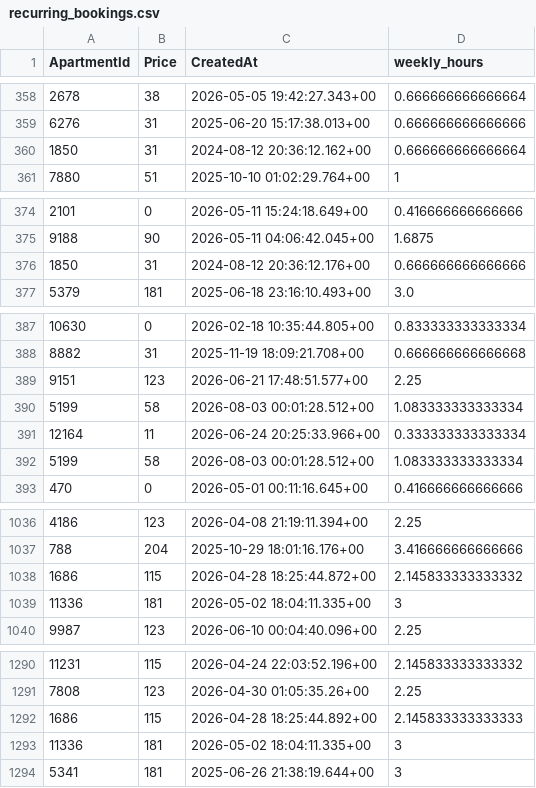
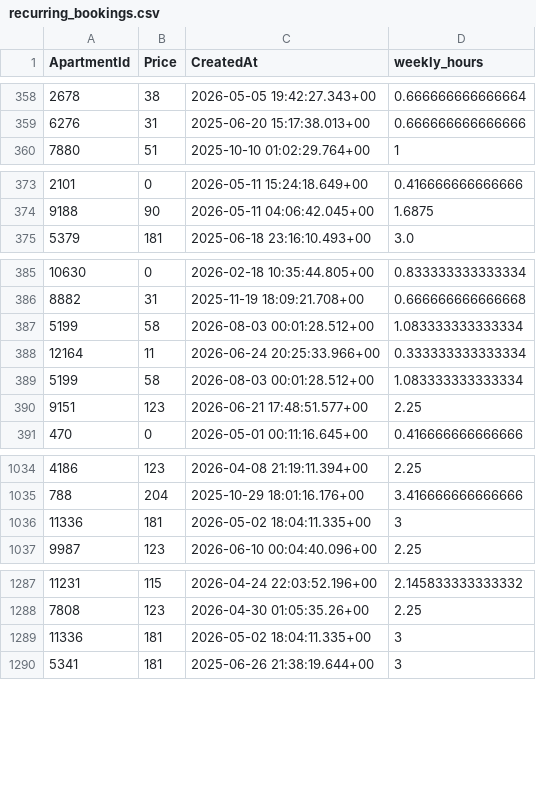
Before and after one commit to AryanGupta-Faireez/demand-dashboard, a CSV file: data/recurring_bookings.csv, drawn as a sheet; only a part is shown, gaps mark what is left out; the diff covers the shown part only.

```diff
--- a/data/recurring_bookings.csv
+++ b/data/recurring_bookings.csv
@@ -359,3 +359,2 @@ ApartmentId,Price,CreatedAt,weekly_hours
 6276,31,2025-06-20 15:17:38.013+00,0.666666666666666
-1850,31,2024-08-12 20:36:12.162+00,0.666666666666664
 7880,51,2025-10-10 01:02:29.764+00,1
@@ -375,3 +374,2 @@ ApartmentId,Price,CreatedAt,weekly_hours
 9188,90,2026-05-11 04:06:42.045+00,1.6875
-1850,31,2024-08-12 20:36:12.176+00,0.666666666666666
 5379,181,2025-06-18 23:16:10.493+00,3.0
@@ -388,3 +386,2 @@ ApartmentId,Price,CreatedAt,weekly_hours
 8882,31,2025-11-19 18:09:21.708+00,0.666666666666668
-9151,123,2026-06-21 17:48:51.577+00,2.25
 5199,58,2026-08-03 00:01:28.512+00,1.083333333333334
@@ -392,2 +389,3 @@ ApartmentId,Price,CreatedAt,weekly_hours
 5199,58,2026-08-03 00:01:28.512+00,1.083333333333334
+9151,123,2026-06-21 17:48:51.577+00,2.25
 470,0,2026-05-01 00:11:16.645+00,0.416666666666666
@@ -1037,3 +1035,2 @@ ApartmentId,Price,CreatedAt,weekly_hours
 788,204,2025-10-29 18:01:16.176+00,3.416666666666666
-1686,115,2026-04-28 18:25:44.872+00,2.145833333333332
 11336,181,2026-05-02 18:04:11.335+00,3
@@ -1291,3 +1288,2 @@ ApartmentId,Price,CreatedAt,weekly_hours
 7808,123,2026-04-30 01:05:35.26+00,2.25
-1686,115,2026-04-28 18:25:44.892+00,2.145833333333333
 11336,181,2026-05-02 18:04:11.335+00,3
```
Also changed, not shown: 1 moved row elsewhere in this file, data/apartments.csv, data/promotions.csv, 2 other files.
